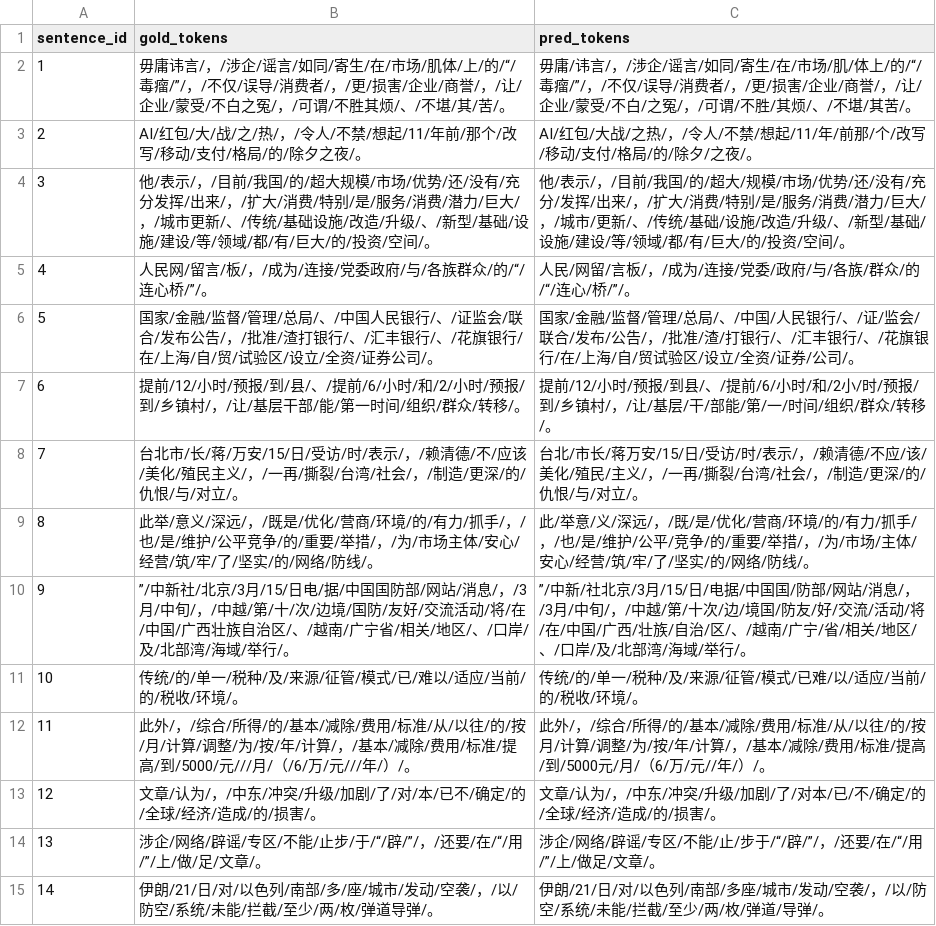
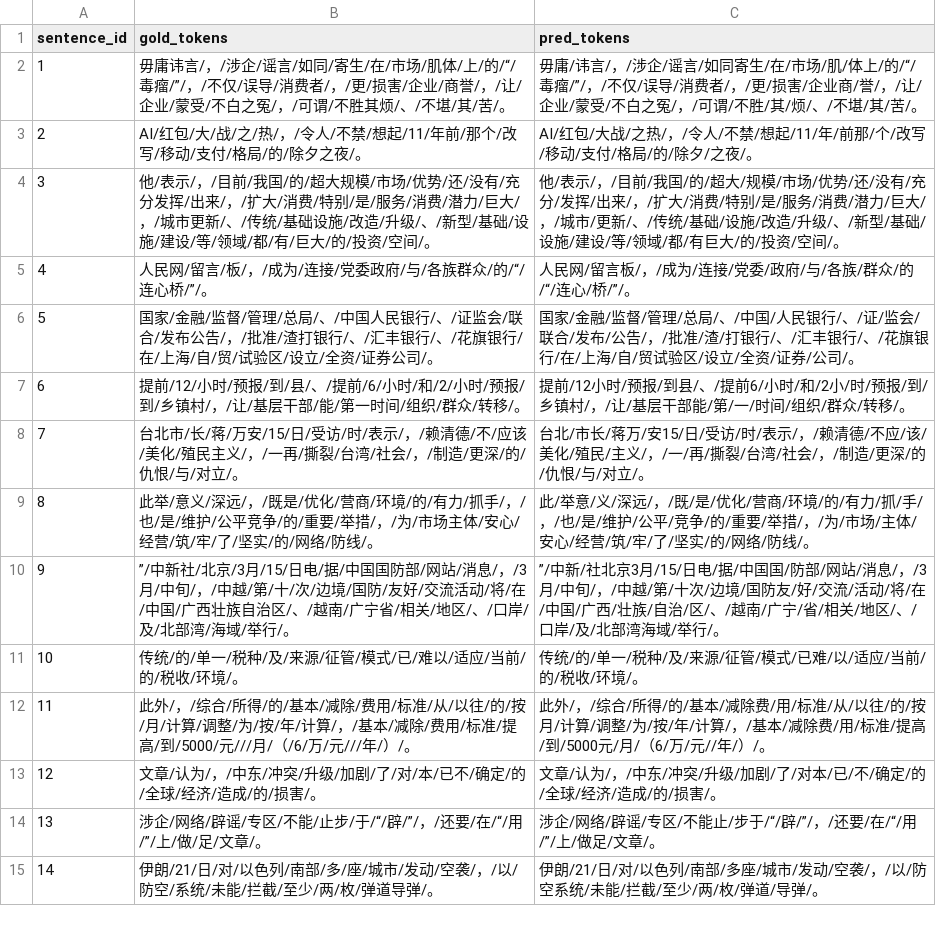
Before and after one commit to lulu108/Nlp, a TSV file: P1/nlp4j_baseline/output/nlp4j_hmm_token_result.tsv, drawn as a sheet; only a part is shown; the diff covers the shown part only.

```diff
--- a/P1/nlp4j_baseline/output/nlp4j_hmm_token_result.tsv
+++ b/P1/nlp4j_baseline/output/nlp4j_hmm_token_result.tsv
@@ -1,15 +1,15 @@
 sentence_id	gold_tokens	pred_tokens
-1	毋庸讳言/，/涉企/谣言/如同/寄生/在/市场/肌体/上/的/“/毒瘤/”/，/不仅/误导/消费者/，/更/损害/企业/商誉/，/让/企业/蒙受/不白之冤/，/可谓/不胜其烦/、/不堪/其/苦/。	毋庸/讳言/，/涉企/谣言/如同/寄生/在/市场/肌/体上/的/“/毒瘤/”/，/不仅/误导/消费者/，/更/损害/企业/商誉/，/让/企业/蒙受/不白/之冤/，/可谓/不胜/其烦/、/不堪/其苦/。
+1	毋庸讳言/，/涉企/谣言/如同/寄生/在/市场/肌体/上/的/“/毒瘤/”/，/不仅/误导/消费者/，/更/损害/企业/商誉/，/让/企业/蒙受/不白之冤/，/可谓/不胜其烦/、/不堪/其/苦/。	毋庸/讳言/，/涉企/谣言/如同寄生/在/市场/肌/体上/的/“/毒瘤/”/，/不仅/误导/消费者/，/更/损害/企业商/誉/，/让/企业/蒙受/不白之冤/，/可谓/不胜/其/烦/、/不堪/其/苦/。
 2	AI/红包/大/战/之/热/，/令人/不禁/想起/11/年前/那个/改写/移动/支付/格局/的/除夕之夜/。	AI/红包/大战/之热/，/令人/不禁/想起/11/年/前那/个/改写/移动/支付/格局/的/除夕/之夜/。
-3	他/表示/，/目前/我国/的/超大规模/市场/优势/还/没有/充分发挥/出来/，/扩大/消费/特别/是/服务/消费/潜力/巨大/，/城市更新/、/传统/基础设施/改造/升级/、/新型/基础/设施/建设/等/领域/都/有/巨大/的/投资/空间/。	他/表示/，/目前/我国/的/超大/规模/市场/优势/还/没有/充分/发挥/出来/，/扩大/消费/特别/是/服务/消费/潜力/巨大/，/城市/更新/、/传统/基础/设施/改造/升级/、/新型/基础/设施/建设/等/领域/都/有/巨大/的/投资/空间/。
-4	人民网/留言/板/，/成为/连接/党委政府/与/各族群众/的/“/连心桥/”/。	人民/网留/言板/，/成为/连接/党委/政府/与/各族/群众/的/“/连心/桥/”/。
+3	他/表示/，/目前/我国/的/超大规模/市场/优势/还/没有/充分发挥/出来/，/扩大/消费/特别/是/服务/消费/潜力/巨大/，/城市更新/、/传统/基础设施/改造/升级/、/新型/基础/设施/建设/等/领域/都/有/巨大/的/投资/空间/。	他/表示/，/目前/我国/的/超大/规模/市场/优势/还/没有/充分/发挥/出来/，/扩大/消费/特别/是/服务/消费/潜力/巨大/，/城市/更新/、/传统/基础/设施/改造/升级/、/新型/基础/设施/建设/等/领域/都/有巨大/的/投资/空间/。
+4	人民网/留言/板/，/成为/连接/党委政府/与/各族群众/的/“/连心桥/”/。	人民网/留言板/，/成为/连接/党委/政府/与/各族/群众/的/“/连心/桥/”/。
 5	国家/金融/监督/管理/总局/、/中国人民银行/、/证监会/联合/发布公告/，/批准/渣打银行/、/汇丰银行/、/花旗银行/在/上海/自/贸/试验区/设立/全资/证券公司/。	国家/金融/监督/管理/总局/、/中国/人民银行/、/证/监会/联合/发布/公告/，/批准/渣/打银行/、/汇丰银行/、/花旗银行/在/上海/自/贸试验区/设立/全资/证券/公司/。
-6	提前/12/小时/预报/到/县/、/提前/6/小时/和/2/小时/预报/到/乡镇村/，/让/基层干部/能/第一时间/组织/群众/转移/。	提前/12/小时/预报/到县/、/提前/6/小时/和/2小/时/预报/到/乡镇村/，/让/基层/干/部能/第/一/时间/组织/群众/转移/。
-7	台北市/长/蒋/万安/15/日/受访/时/表示/，/赖清德/不/应该/美化/殖民主义/，/一再/撕裂/台湾/社会/，/制造/更深/的/仇恨/与/对立/。	台北/市长/蒋万安/15/日/受访/时/表示/，/赖清德/不应/该/美化/殖民/主义/，/一再/撕裂/台湾/社会/，/制造/更深/的/仇恨/与/对立/。
-8	此举/意义/深远/，/既是/优化/营商/环境/的/有力/抓手/，/也/是/维护/公平竞争/的/重要/举措/，/为/市场主体/安心/经营/筑/牢/了/坚实/的/网络/防线/。	此/举意/义/深远/，/既/是/优化/营商/环境/的/有力/抓手/，/也/是/维护/公平/竞争/的/重要/举措/，/为/市场/主体/安心/经营/筑/牢/了/坚实/的/网络/防线/。
-9	”/中新社/北京/3月/15/日电/据/中国国防部/网站/消息/，/3月/中旬/，/中越/第/十/次/边境/国防/友好/交流活动/将/在/中国/广西壮族自治区/、/越南/广宁省/相关/地区/、/口岸/及/北部湾/海域/举行/。	”/中新/社北京/3月/15/日/电据/中国国/防部/网站/消息/，/3月/中旬/，/中越/第/十次/边/境国/防友/好/交流/活动/将/在/中国/广西/壮族/自治/区/、/越南/广宁/省/相关/地区/、/口岸/及/北部湾/海域/举行/。
+6	提前/12/小时/预报/到/县/、/提前/6/小时/和/2/小时/预报/到/乡镇村/，/让/基层干部/能/第一时间/组织/群众/转移/。	提前/12小时/预报/到县/、/提前6/小时/和/2小/时/预报/到/乡镇村/，/让/基层干部能/第/一/时间/组织/群众/转移/。
+7	台北市/长/蒋/万安/15/日/受访/时/表示/，/赖清德/不/应该/美化/殖民主义/，/一再/撕裂/台湾/社会/，/制造/更深/的/仇恨/与/对立/。	台北/市长/蒋万/安15/日/受访/时/表示/，/赖清德/不应/该/美化/殖民/主义/，/一/再/撕裂/台湾/社会/，/制造/更深/的/仇恨/与/对立/。
+8	此举/意义/深远/，/既是/优化/营商/环境/的/有力/抓手/，/也/是/维护/公平竞争/的/重要/举措/，/为/市场主体/安心/经营/筑/牢/了/坚实/的/网络/防线/。	此/举意/义/深远/，/既/是/优化/营商/环境/的/有力/抓/手/，/也/是/维护/公平/竞争/的/重要/举措/，/为/市场/主体/安心/经营/筑/牢/了/坚实/的/网络/防线/。
+9	”/中新社/北京/3月/15/日电/据/中国国防部/网站/消息/，/3月/中旬/，/中越/第/十/次/边境/国防/友好/交流活动/将/在/中国/广西壮族自治区/、/越南/广宁省/相关/地区/、/口岸/及/北部湾/海域/举行/。	”/中新/社北京3月/15/日电/据/中国国/防部/网站/消息/，/3月/中旬/，/中越/第/十次/边境/国防友/好/交流/活动/将/在/中国/广西/壮族/自治/区/、/越南/广宁/省/相关/地区/、/口岸/及/北部湾海域/举行/。
 10	传统/的/单一/税种/及/来源/征管/模式/已/难以/适应/当前/的/税收/环境/。	传统/的/单一/税种/及/来源/征管/模式/已难/以/适应/当前/的/税收/环境/。
-11	此外/，/综合/所得/的/基本/减除/费用/标准/从/以往/的/按/月/计算/调整/为/按/年/计算/，/基本/减除/费用/标准/提高/到/5000/元///月/（/6/万/元///年/）/。	此外/，/综合/所得/的/基本/减除/费用/标准/从/以往/的/按月/计算/调整/为/按/年/计算/，/基本/减除/费用/标准/提高/到/5000元/月/（6/万/元//年/）/。
+11	此外/，/综合/所得/的/基本/减除/费用/标准/从/以往/的/按/月/计算/调整/为/按/年/计算/，/基本/减除/费用/标准/提高/到/5000/元///月/（/6/万/元///年/）/。	此外/，/综合/所得/的/基本/减除费/用/标准/从/以往/的/按月/计算/调整/为/按/年/计算/，/基本/减除费/用/标准/提高/到/5000元/月/（6/万/元//年/）/。
 12	文章/认为/，/中东/冲突/升级/加剧/了/对/本/已不/确定/的/全球/经济/造成/的/损害/。	文章/认为/，/中东/冲突/升级/加剧/了/对本/已/不/确定/的/全球/经济/造成/的/损害/。
-13	涉企/网络/辟谣/专区/不能/止步/于/“/辟/”/，/还要/在/“/用/”/上/做/足/文章/。	涉企/网络/辟谣/专区/不能/止/步于/“/辟/”/，/还要/在/“/用/”/上/做足/文章/。
-14	伊朗/21/日/对/以色列/南部/多/座/城市/发动/空袭/，/以/防空/系统/未能/拦截/至少/两/枚/弹道导弹/。	伊朗/21/日/对/以色列/南部/多座/城市/发动/空袭/，/以/防空/系统/未能/拦截/至少/两/枚/弹道/导弹/。
+13	涉企/网络/辟谣/专区/不能/止步/于/“/辟/”/，/还要/在/“/用/”/上/做/足/文章/。	涉企/网络/辟谣/专区/不能止/步于/“/辟/”/，/还要/在/“/用/”/上/做足/文章/。
+14	伊朗/21/日/对/以色列/南部/多/座/城市/发动/空袭/，/以/防空/系统/未能/拦截/至少/两/枚/弹道导弹/。	伊朗/21/日/对/以色列/南部/多座/城市/发动/空袭/，/以/防空系统/未能/拦截/至少/两/枚/弹道/导弹/。
```
Also changed, not shown: 35 edited cells elsewhere in this file, P1/nlp4j_baseline/output/nlp4j_hmm_char_result.tsv, 5 other files.
